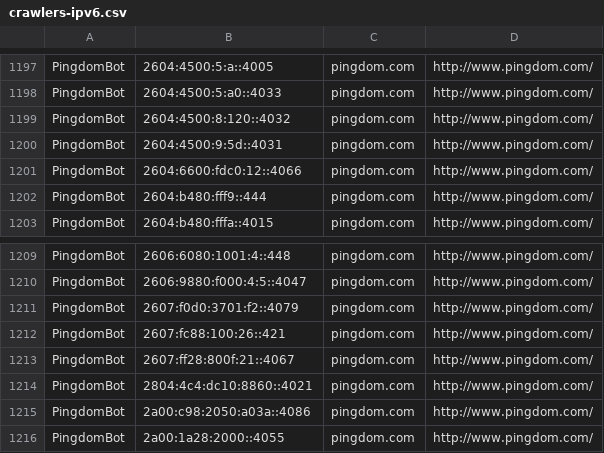
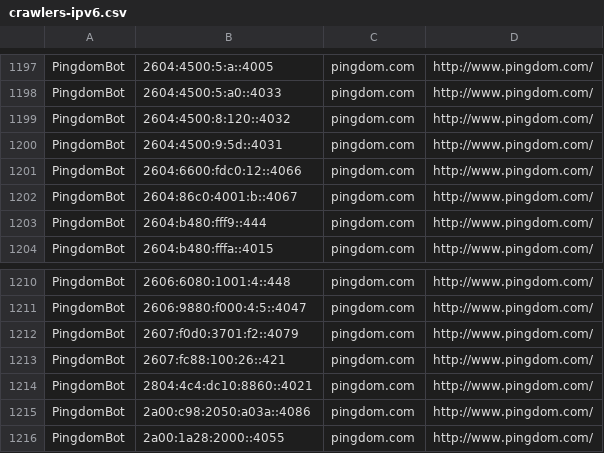
Before and after one commit to hexydec/ip-ranges, a CSV file: output/crawlers-ipv6.csv, drawn as a sheet; only a part is shown, gaps mark what is left out; removed rows and columns are numbered as before the commit, all else as after; the diff names each change by its address in the sheet, - before the commit and + after, or states it on an @@ line.

```diff
--- a/output/crawlers-ipv6.csv
+++ b/output/crawlers-ipv6.csv
+row 1202: PingdomBot | 2604:86c0:4001:b::4067 | pingdom.com | http://www.pingdom.com/
-row 1213: PingdomBot | 2607:ff28:800f:21::4067 | pingdom.com | http://www.pingdom.com/
```
Also changed, not shown: output/crawlers-ipv4.csv, output/crawlers.csv, 14 other files.
